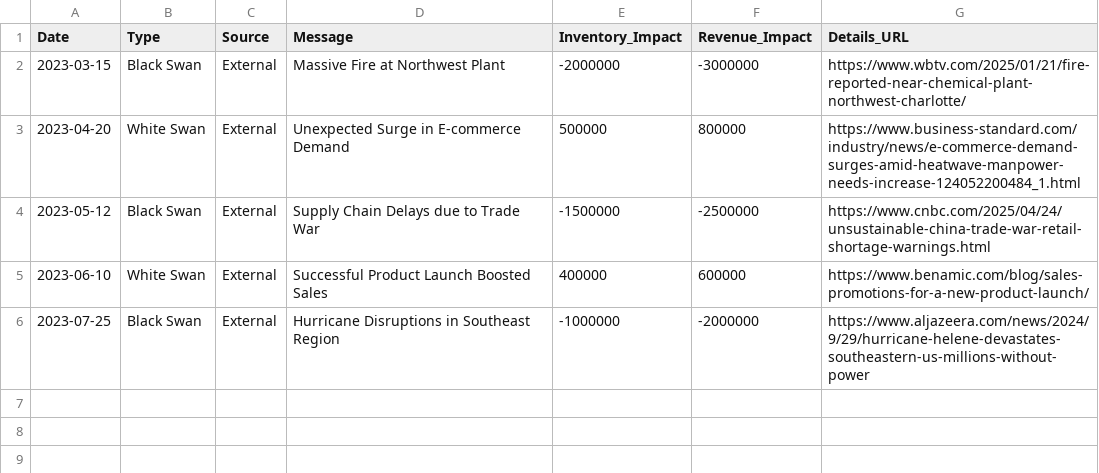
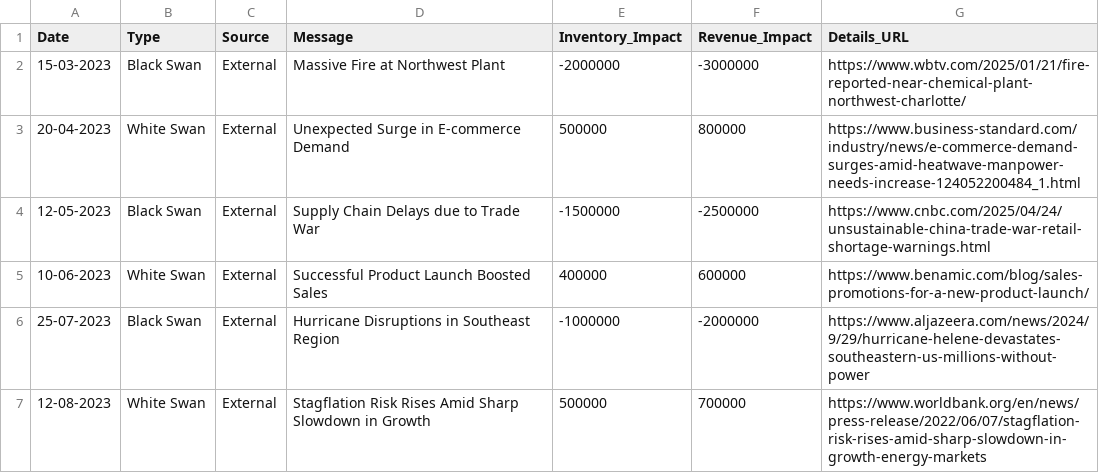
Before and after one commit to mahim2025-lab/abc-dashboard, a CSV file: ABC_Company_External_Events.csv, drawn as a sheet.

Commit message:
Add files via upload

```diff
--- a/ABC_Company_External_Events.csv
+++ b/ABC_Company_External_Events.csv
@@ -1,6 +1,7 @@
 Date,Type,Source,Message,Inventory_Impact,Revenue_Impact,Details_URL
-2023-03-15,Black Swan,External,Massive Fire at Northwest Plant,-2000000,-3000000,https://www.wbtv.com/2025/01/21/fire-reported-near-chemical-plant-northwest-charlotte/
-2023-04-20,White Swan,External,Unexpected Surge in E-commerce Demand,500000,800000,https://www.business-standard.com/industry/news/e-commerce-demand-surges-amid-heatwave-manpower-needs-increase-124052200484_1.html
-2023-05-12,Black Swan,External,Supply Chain Delays due to Trade War,-1500000,-2500000,https://www.cnbc.com/2025/04/24/unsustainable-china-trade-war-retail-shortage-warnings.html
-2023-06-10,White Swan,External,Successful Product Launch Boosted Sales,400000,600000,https://www.benamic.com/blog/sales-promotions-for-a-new-product-launch/
-2023-07-25,Black Swan,External,Hurricane Disruptions in Southeast Region,-1000000,-2000000,https://www.aljazeera.com/news/2024/9/29/hurricane-helene-devastates-southeastern-us-millions-without-power
+15-03-2023,Black Swan,External,Massive Fire at Northwest Plant,-2000000,-3000000,https://www.wbtv.com/2025/01/21/fire-reported-near-chemical-plant-northwest-charlotte/
+20-04-2023,White Swan,External,Unexpected Surge in E-commerce Demand,500000,800000,https://www.business-standard.com/industry/news/e-commerce-demand-surges-amid-heatwave-manpower-needs-increase-124052200484_1.html
+12-05-2023,Black Swan,External,Supply Chain Delays due to Trade War,-1500000,-2500000,https://www.cnbc.com/2025/04/24/unsustainable-china-trade-war-retail-shortage-warnings.html
+10-06-2023,White Swan,External,Successful Product Launch Boosted Sales,400000,600000,https://www.benamic.com/blog/sales-promotions-for-a-new-product-launch/
+25-07-2023,Black Swan,External,Hurricane Disruptions in Southeast Region,-1000000,-2000000,https://www.aljazeera.com/news/2024/9/29/hurricane-helene-devastates-southeastern-us-millions-without-power
+12-08-2023,White Swan,External,Stagflation Risk Rises Amid Sharp Slowdown in Growth,500000,700000,https://www.worldbank.org/en/news/press-release/2022/06/07/stagflation-risk-rises-amid-sharp-slowdown-in-growth-energy-markets
```
